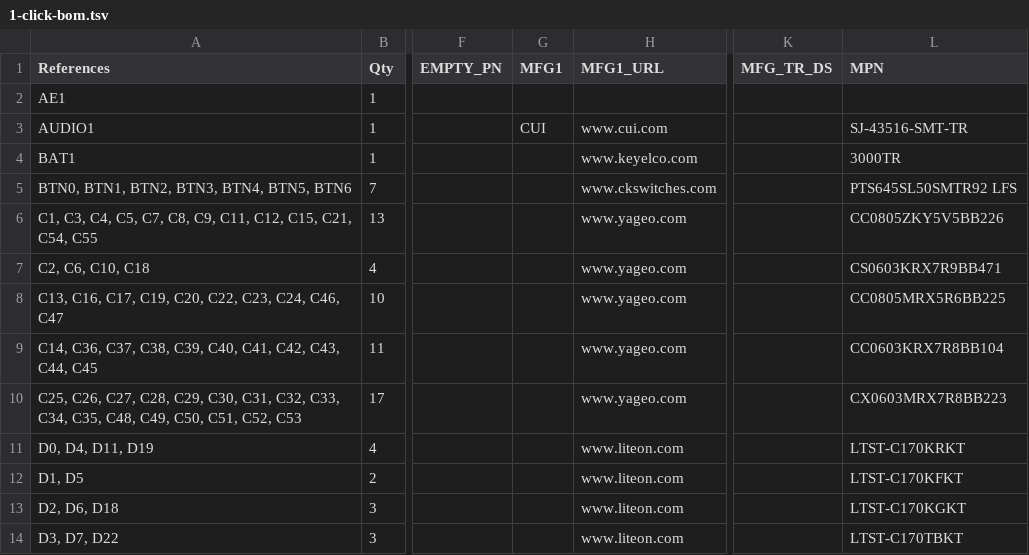
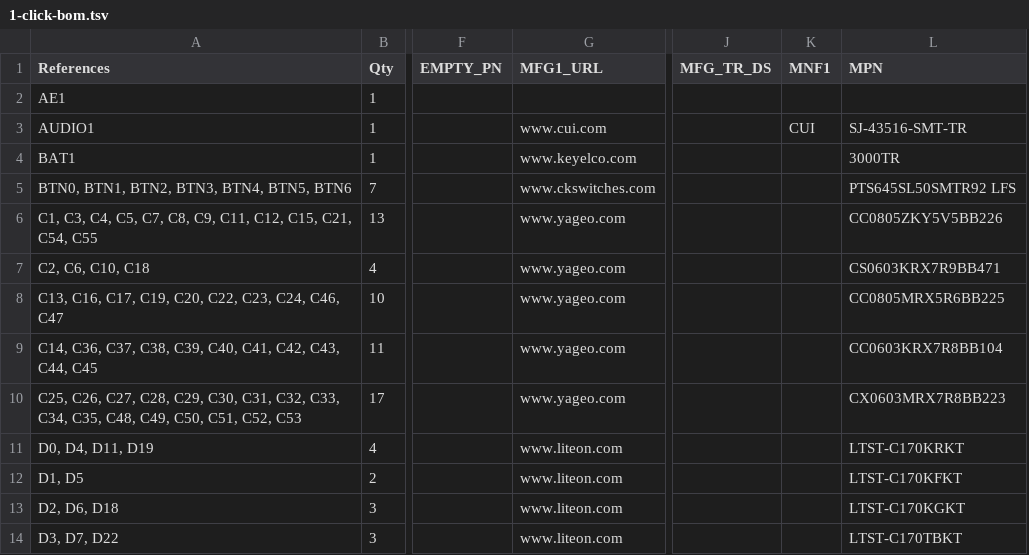
Before and after one commit to emard/ulx3s, a TSV file: 1-click-bom.tsv, drawn as a sheet; only a part is shown, gaps mark what is left out; removed rows and columns are numbered as before the commit, all else as after; the diff names each change by its address in the sheet, - before the commit and + after, or states it on an @@ line.

Commit message:
1-click-bom.tsv update

```diff
--- a/1-click-bom.tsv
+++ b/1-click-bom.tsv
-column G (MFG1), row 3: CUI
+column K (MNF1), row 3: CUI
```
